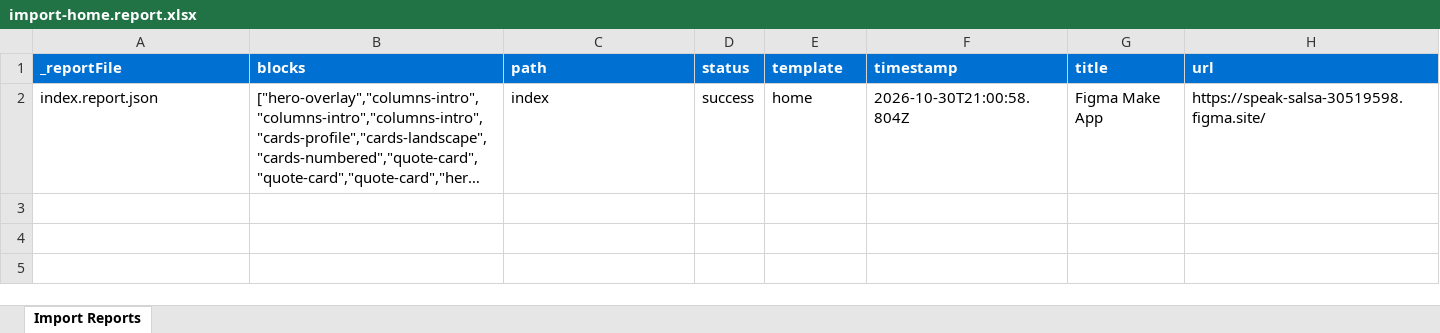
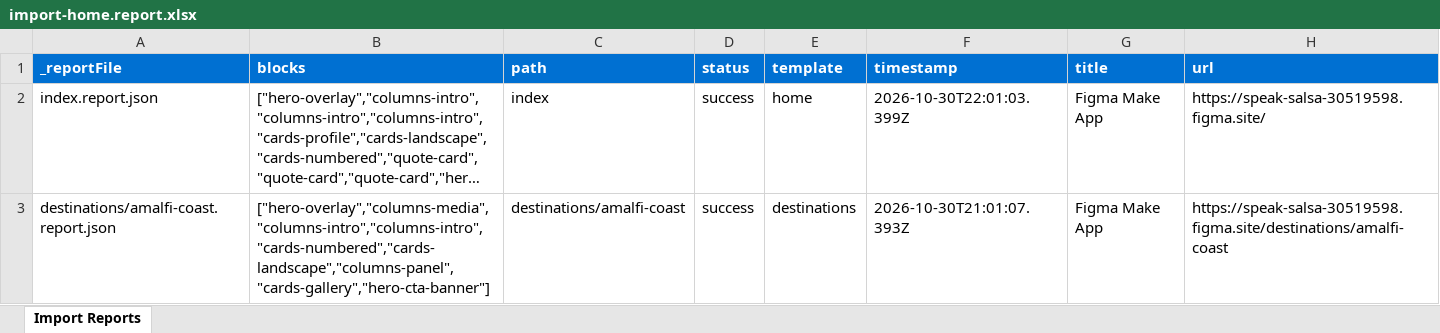
Before and after one commit to sri-adbe/luxtravelda, an Excel workbook: tools/importer/reports/import-home.report.xlsx, sheet Import Reports, drawn as a sheet; long unchanged cells end in …; values as stored, in another font and other column widths than the file's, no borders; the diff names each change by its address in the sheet, - before the commit and + after, or states it on an @@ line.

Commit message:
Add footer, header blocks, update importer
Automated migration updates generated by Experience Modernization Agent.

Changed files: 15

```diff
--- a/tools/importer/reports/import-home.report.xlsx (sheet Import Reports)
+++ b/tools/importer/reports/import-home.report.xlsx (sheet Import Reports)
-F2 (timestamp): 2026-10-30T21:00:58.804Z
+F2 (timestamp): 2026-10-30T22:01:03.399Z
+row 3: destinations/amalfi-coast.report.json | ["hero-overlay","columns-media","columns-intro","columns-intro","cards-numbered","cards-landscape","columns-panel","cards-gallery","hero-cta-banner"] | destinations/amalfi-coast | success | destinations | 2026-10-30T21:01:07.393Z | Figma Make App | https://speak-salsa-30519598.figma.site/destinations/amalfi-coast
```
Also changed, not shown: tools/importer/reports/import-destinations.report.xlsx, 13 other files.
